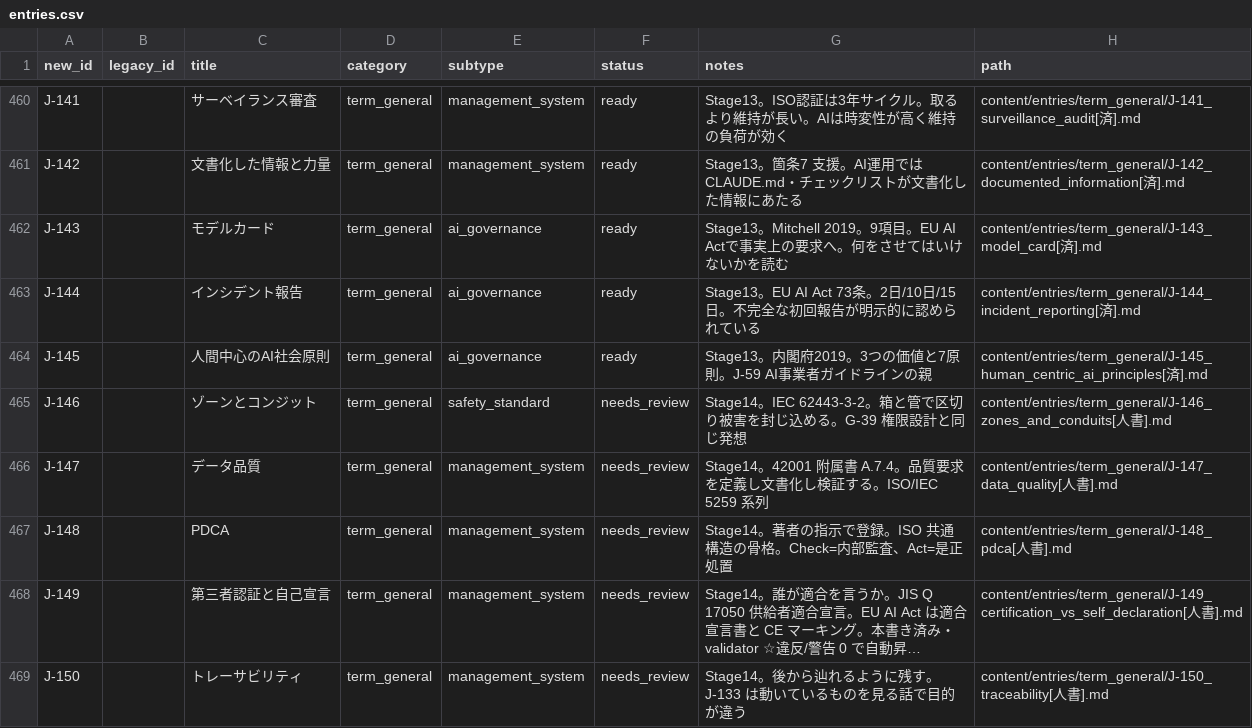
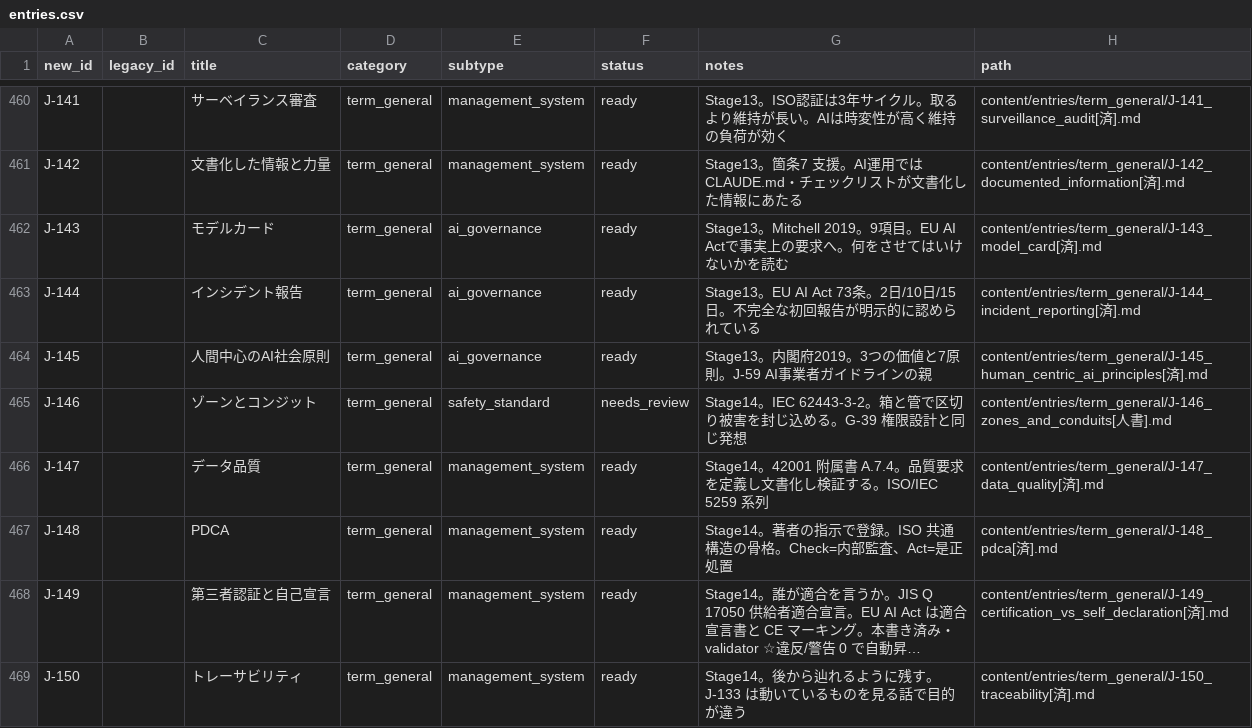
Before and after one commit to Taguchi-1989/VibeCodingDictionary, a CSV file: ledgers/entries.csv, drawn as a sheet; only a part is shown, gaps mark what is left out; long unchanged cells end in …; the diff names each change by its address in the sheet, - before the commit and + after, or states it on an @@ line.

```diff
--- a/ledgers/entries.csv
+++ b/ledgers/entries.csv
-F466:F469 (status): needs_review
+F466:F469 (status): ready
-H466 (path): content/entries/term_general/J-147_data_quality[人書].md
+H466 (path): content/entries/term_general/J-147_data_quality[済].md
-H467 (path): content/entries/term_general/J-148_pdca[人書].md
+H467 (path): content/entries/term_general/J-148_pdca[済].md
-H468 (path): content/entries/term_general/J-149_certification_vs_self_declaration[人書].md
+H468 (path): content/entries/term_general/J-149_certification_vs_self_declaration[済].md
-H469 (path): content/entries/term_general/J-150_traceability[人書].md
+H469 (path): content/entries/term_general/J-150_traceability[済].md
```
Also changed, not shown: 7 other files.
